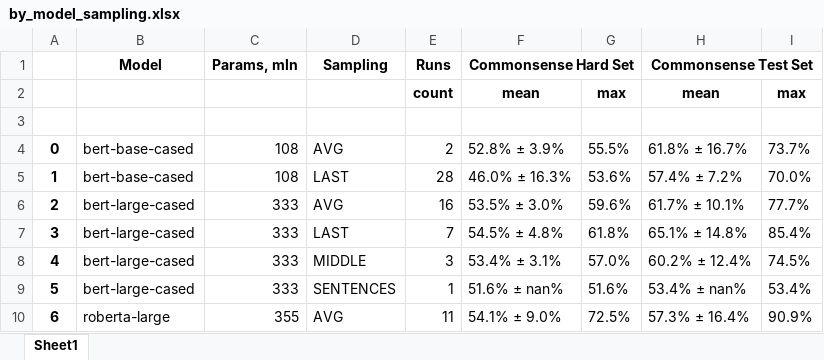
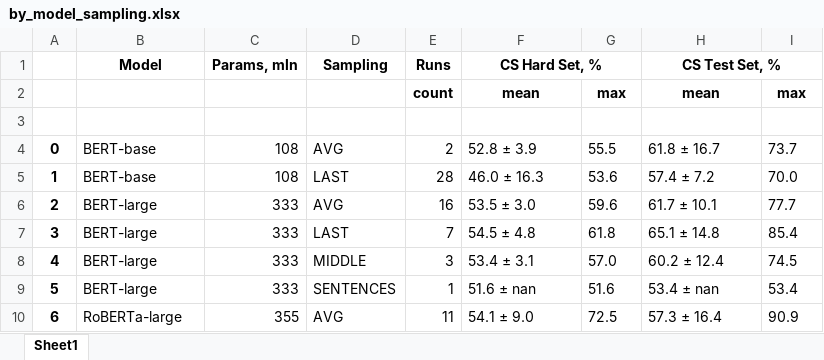
Before and after one commit to ajmeek/Inducing-human-like-biases-in-moral-reasoning-LLMs, an Excel workbook: report/by_model_sampling.xlsx, sheet Sheet1, drawn as a sheet; only a part is shown; values as stored, in another font and other column widths than the file's, no borders; the diff covers the shown part only; the diff names each change by its address in the sheet, - before the commit and + after, or states it on an @@ line.

```diff
--- a/report/by_model_sampling.xlsx (sheet Sheet1)
+++ b/report/by_model_sampling.xlsx (sheet Sheet1)
-F1: Commonsense Hard Set
+F1: CS Hard Set, %
-H1: Commonsense Test Set
+H1: CS Test Set, %
-B4:B5 (Model): bert-base-cased
+B4:B5 (Model): BERT-base
-F4 (CS Hard Set, %): 52.8% ± 3.9%
+F4 (CS Hard Set, %): 52.8 ± 3.9
-G4: 55.5%
+G4: 55.5
-H4 (CS Test Set, %): 61.8% ± 16.7%
+H4 (CS Test Set, %): 61.8 ± 16.7
-I4: 73.7%
+I4: 73.7
-F5 (CS Hard Set, %): 46.0% ± 16.3%
+F5 (CS Hard Set, %): 46.0 ± 16.3
-G5: 53.6%
+G5: 53.6
-H5 (CS Test Set, %): 57.4% ± 7.2%
+H5 (CS Test Set, %): 57.4 ± 7.2
-I5: 70.0%
+I5: 70.0
-B6:B9 (Model): bert-large-cased
+B6:B9 (Model): BERT-large
-F6 (CS Hard Set, %): 53.5% ± 3.0%
+F6 (CS Hard Set, %): 53.5 ± 3.0
-G6: 59.6%
+G6: 59.6
-H6 (CS Test Set, %): 61.7% ± 10.1%
+H6 (CS Test Set, %): 61.7 ± 10.1
-I6: 77.7%
+I6: 77.7
-F7 (CS Hard Set, %): 54.5% ± 4.8%
+F7 (CS Hard Set, %): 54.5 ± 4.8
-G7: 61.8%
+G7: 61.8
-H7 (CS Test Set, %): 65.1% ± 14.8%
+H7 (CS Test Set, %): 65.1 ± 14.8
-I7: 85.4%
+I7: 85.4
-F8 (CS Hard Set, %): 53.4% ± 3.1%
+F8 (CS Hard Set, %): 53.4 ± 3.1
-G8: 57.0%
+G8: 57.0
-H8 (CS Test Set, %): 60.2% ± 12.4%
+H8 (CS Test Set, %): 60.2 ± 12.4
-I8: 74.5%
+I8: 74.5
-F9 (CS Hard Set, %): 51.6% ± nan%
+F9 (CS Hard Set, %): 51.6 ± nan
-G9: 51.6%
+G9: 51.6
-H9 (CS Test Set, %): 53.4% ± nan%
+H9 (CS Test Set, %): 53.4 ± nan
-I9: 53.4%
+I9: 53.4
-B10 (Model): roberta-large
+B10 (Model): RoBERTa-large
-F10 (CS Hard Set, %): 54.1% ± 9.0%
+F10 (CS Hard Set, %): 54.1 ± 9.0
-G10: 72.5%
+G10: 72.5
-H10 (CS Test Set, %): 57.3% ± 16.4%
+H10 (CS Test Set, %): 57.3 ± 16.4
-I10: 90.9%
+I10: 90.9
```
Also changed, not shown: 24 edited cells elsewhere in this sheet, report/by_model_ethics.xlsx, 14 other files.
